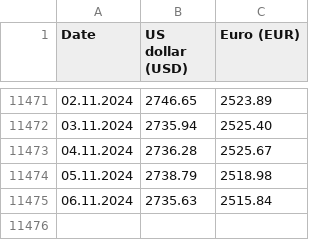
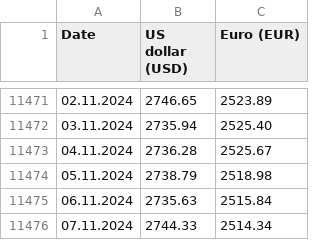
Before and after one commit to QuirkzEngineering/metal-prices, a CSV file: gold.csv, drawn as a sheet; only a part is shown, gaps mark what is left out.

Commit message:
daily gold price update

```diff
--- a/gold.csv
+++ b/gold.csv
@@ -11475 +11475,2 @@ Date;US dollar (USD);Euro (EUR)
 06.11.2024;2735.63;2515.84
+07.11.2024;2744.33;2514.34
```
